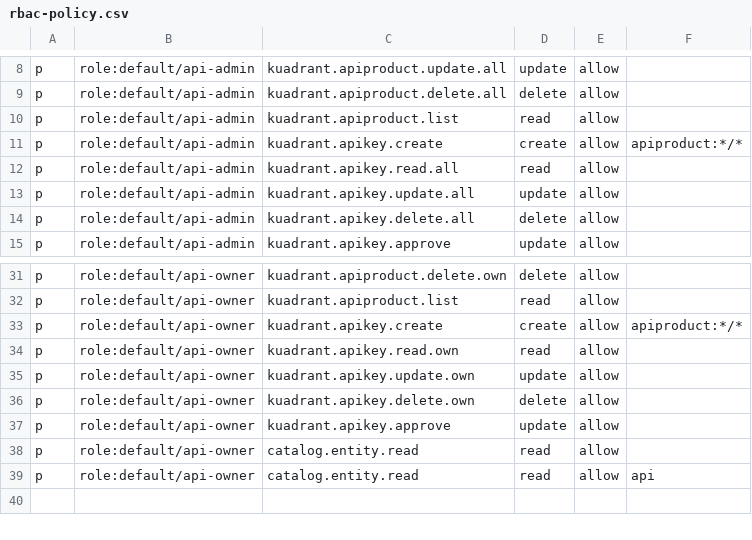
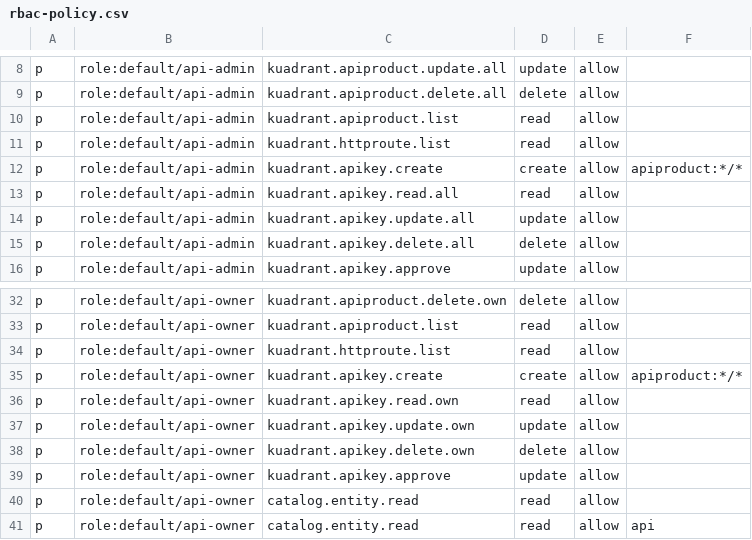
Before and after one commit to Kuadrant/kuadrant-backstage-plugin, a CSV file: rbac-policy.csv, drawn as a sheet; only a part is shown, gaps mark what is left out; the shorter side is filled out with more unchanged rows; the diff names each change by its address in the sheet, - before the commit and + after, or states it on an @@ line.

```diff
--- a/rbac-policy.csv
+++ b/rbac-policy.csv
+row 11: p | role:default/api-admin | kuadrant.httproute.list | read | allow
+row 34: p | role:default/api-owner | kuadrant.httproute.list | read | allow
```
Also changed, not shown: 33 other files.
